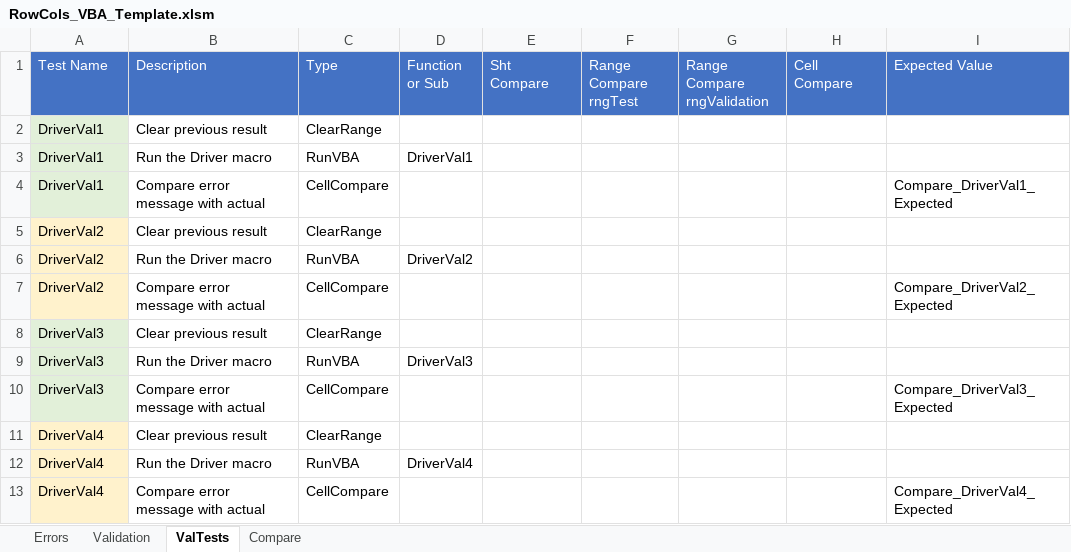
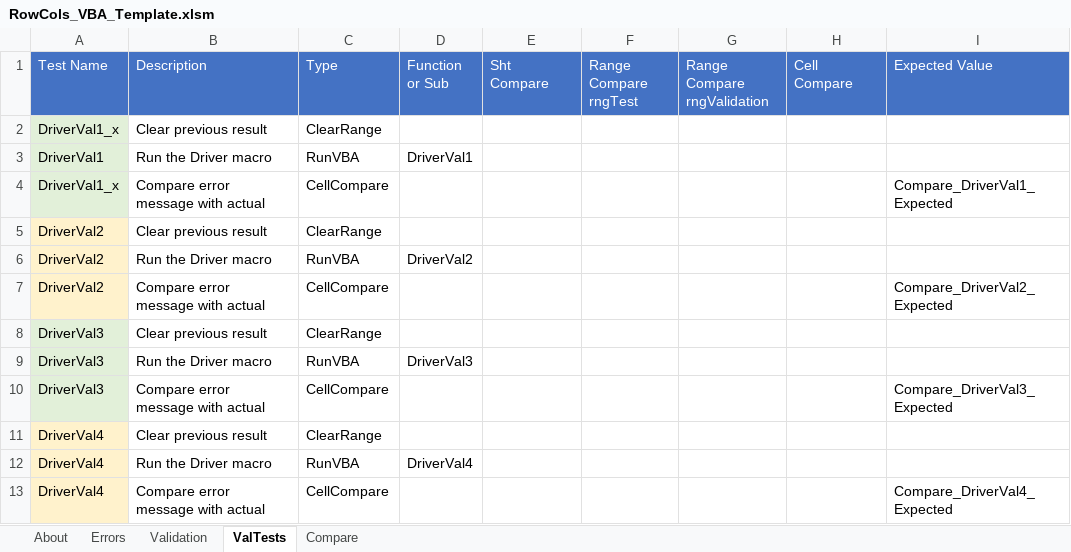
Before and after one commit to jlandgre/Dataframing_Excel, an Excel workbook: RowCols_VBA_Template.xlsm, sheet ValTests, drawn as a sheet; only a part is shown; values as stored, in another font and other column widths than the file's, no borders; the diff names each change by its address in the sheet, - before the commit and + after, or states it on an @@ line.

Commit message:
Code changes and add Test (DriverVal5) for case where a function is omitted from Errors sheet

```diff
--- a/RowCols_VBA_Template.xlsm (sheet ValTests)
+++ b/RowCols_VBA_Template.xlsm (sheet ValTests)
+sheet tab: About
-A2 (Test Name): DriverVal1
+A2 (Test Name): DriverVal1_x
-A4 (Test Name): DriverVal1
+A4 (Test Name): DriverVal1_x
```
Also changed, not shown: sheet Errors, sheet Compare, sheet Validation, ErrorTrap.xlsm.
